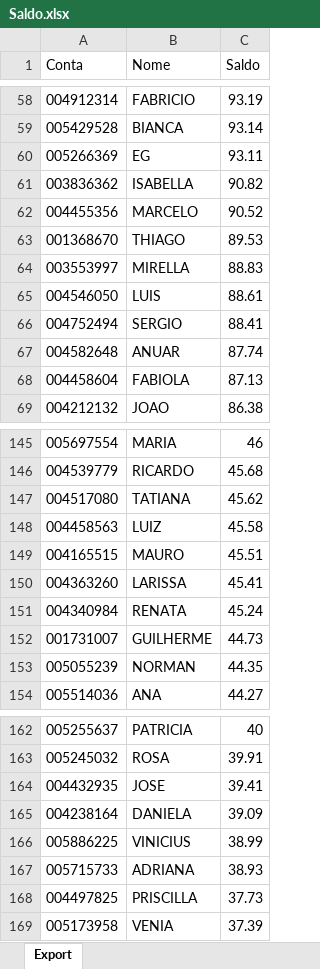
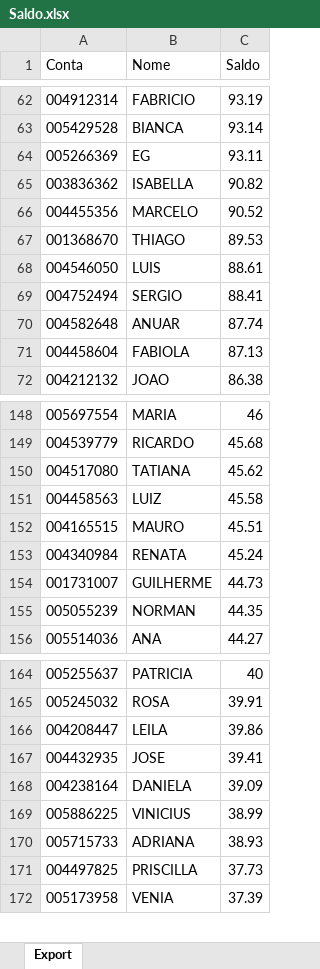
Before and after one commit to bluemetrixgit/Mesa_de_operacao, an Excel workbook: Saldo.xlsx, sheet Export, drawn as a sheet; only a part is shown, gaps mark what is left out; values as stored, in another font and other column widths than the file's, no borders; removed rows and columns are numbered as before the commit, all else as after; the diff covers the shown part only; the diff names each change by its address in the sheet, - before the commit and + after, or states it on an @@ line.

```diff
--- a/Saldo.xlsx (sheet Export)
+++ b/Saldo.xlsx (sheet Export)
-row 64: 003553997 | MIRELLA | 88.83
-row 150: 004363260 | LARISSA | 45.41
+row 166: 004208447 | LEILA | 39.86
```
Also changed, not shown: 8 added rows and 4 removed rows elsewhere in this sheet.
